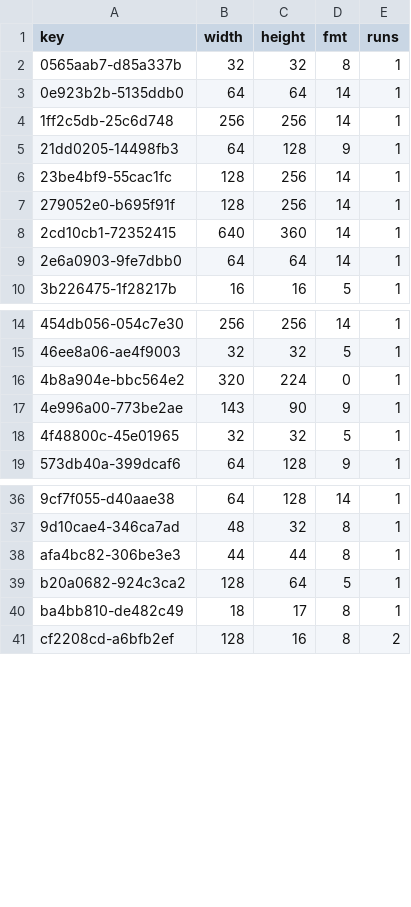
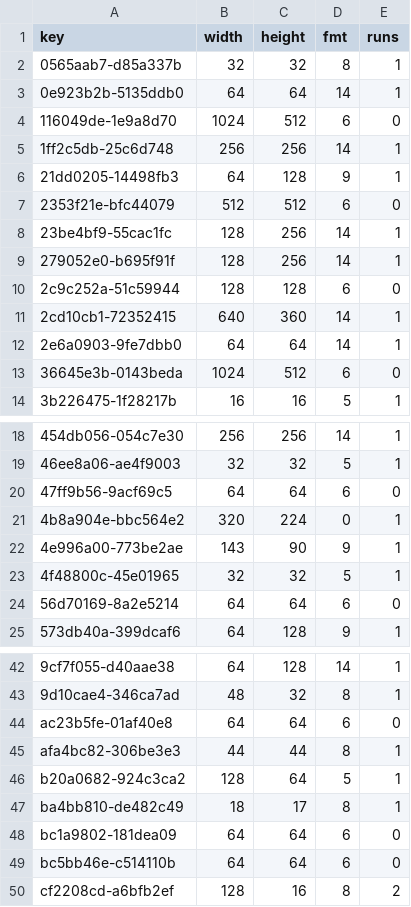
Before and after one commit to lamb2k/re4dc, a TSV file: port/dreamcast/tools/d367/vram/resident/r207.tsv, drawn as a sheet; only a part is shown, gaps mark what is left out; the diff covers the shown part only.

```diff
--- a/port/dreamcast/tools/d367/vram/resident/r207.tsv
+++ b/port/dreamcast/tools/d367/vram/resident/r207.tsv
@@ -3,8 +3,12 @@ key	width	height	fmt	runs
 0e923b2b-5135ddb0	64	64	14	1
+116049de-1e9a8d70	1024	512	6	0
 1ff2c5db-25c6d748	256	256	14	1
 21dd0205-14498fb3	64	128	9	1
+2353f21e-bfc44079	512	512	6	0
 23be4bf9-55cac1fc	128	256	14	1
 279052e0-b695f91f	128	256	14	1
+2c9c252a-51c59944	128	128	6	0
 2cd10cb1-72352415	640	360	14	1
 2e6a0903-9fe7dbb0	64	64	14	1
+36645e3b-0143beda	1024	512	6	0
 3b226475-1f28217b	16	16	5	1
@@ -15,2 +19,3 @@ key	width	height	fmt	runs
 46ee8a06-ae4f9003	32	32	5	1
+47ff9b56-9acf69c5	64	64	6	0
 4b8a904e-bbc564e2	320	224	0	1
@@ -18,2 +23,3 @@ key	width	height	fmt	runs
 4f48800c-45e01965	32	32	5	1
+56d70169-8a2e5214	64	64	6	0
 573db40a-399dcaf6	64	128	9	1
@@ -37,2 +43,3 @@ key	width	height	fmt	runs
 9d10cae4-346ca7ad	48	32	8	1
+ac23b5fe-01af40e8	64	64	6	0
 afa4bc82-306be3e3	44	44	8	1
@@ -40,2 +47,4 @@ b20a0682-924c3ca2	128	64	5	1
 ba4bb810-de482c49	18	17	8	1
+bc1a9802-181dea09	64	64	6	0
+bc5bb46e-c514110b	64	64	6	0
 cf2208cd-a6bfb2ef	128	16	8	2
```
Also changed, not shown: 1 added row elsewhere in this file, port/dreamcast/tools/d367/vram/resident/r202.tsv, 2 other files.
